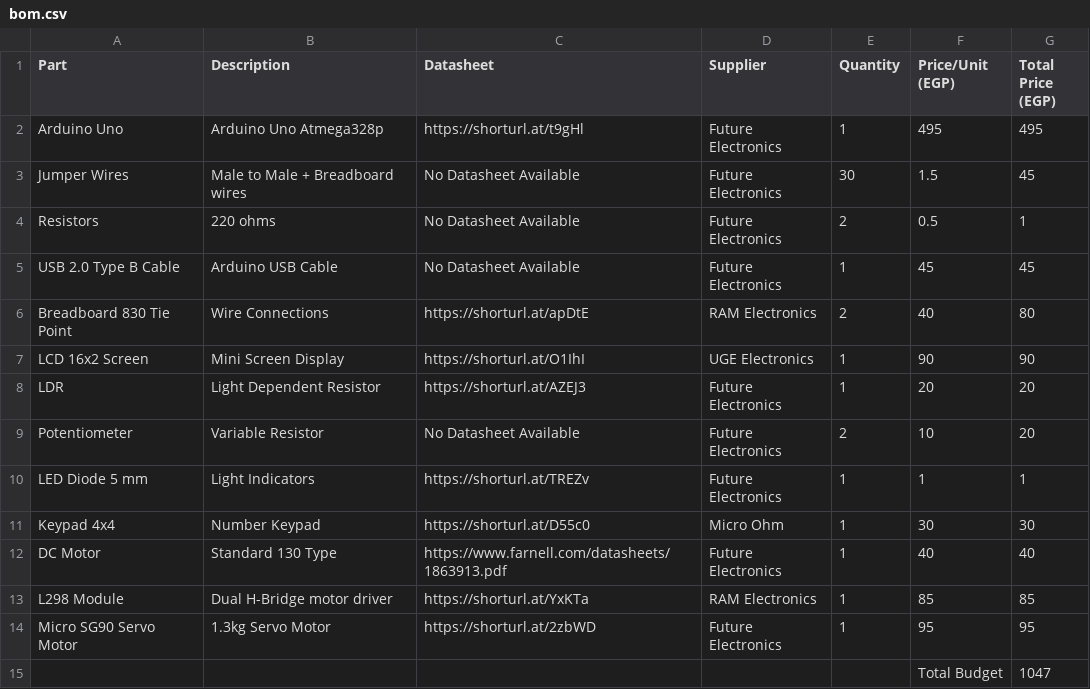
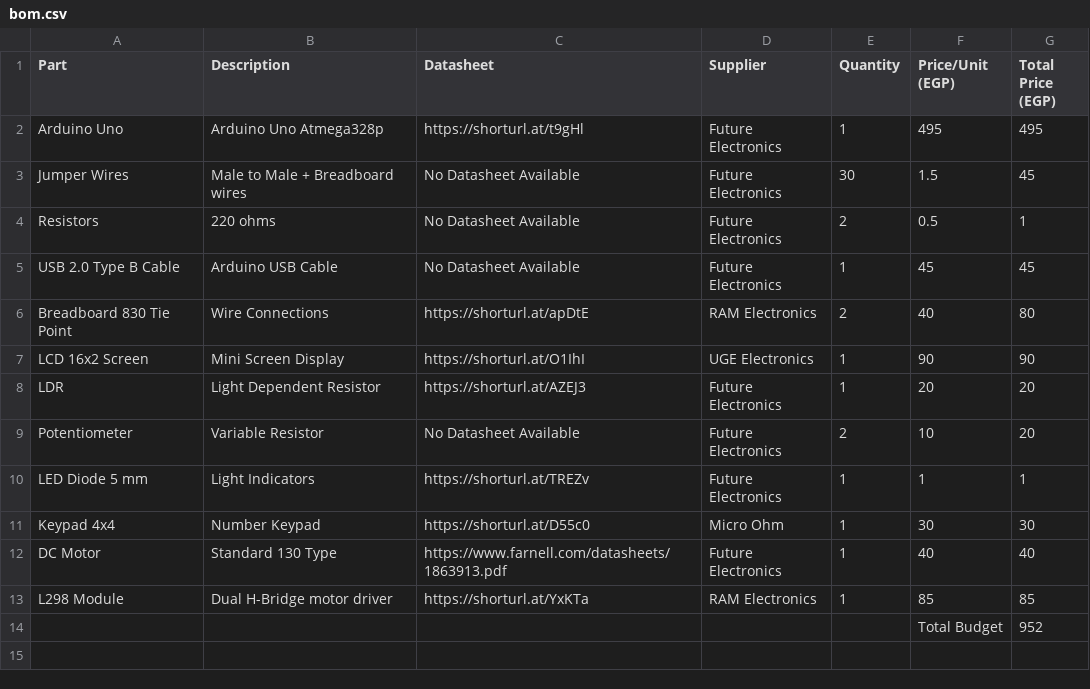
Before and after one commit to malikanas553/Smart-Home-Control-System, a CSV file: bom/bom.csv, drawn as a sheet.

```diff
--- a/bom/bom.csv
+++ b/bom/bom.csv
@@ -13,3 +13,2 @@ DC Motor,Standard 130 Type,https://www.farnell.com/datasheets/1863913.pdf,Future
 L298 Module ,Dual H-Bridge motor driver,https://shorturl.at/YxKTa,RAM Electronics,1,85,85
-Micro SG90 Servo Motor,1.3kg Servo Motor,https://shorturl.at/2zbWD,Future Electronics,1,95,95
-,,,,,Total Budget ,1047
+,,,,,Total Budget ,952
```
Also changed, not shown: bom/Optimized_bom.csv.
